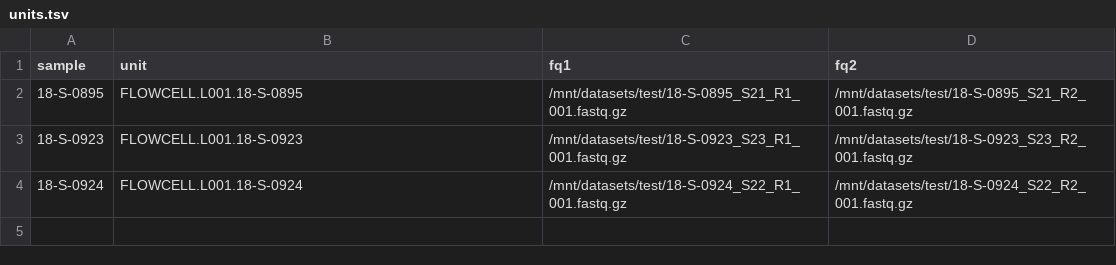
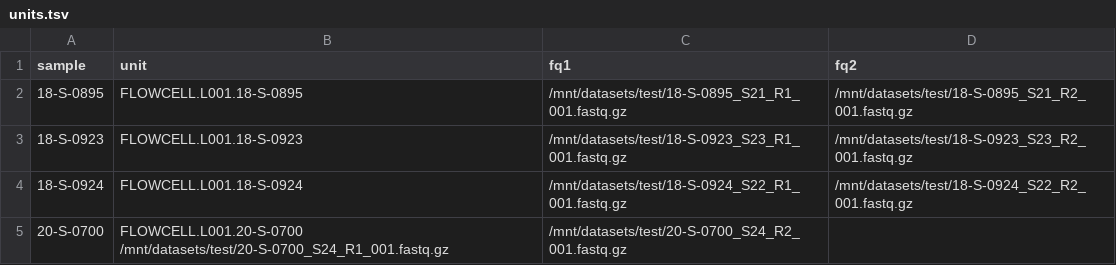
Before and after one commit to igg-bioinfo/diva.wgs, a TSV file: conf/templates/units.tsv, drawn as a sheet; the diff names each change by its address in the sheet, - before the commit and + after, or states it on an @@ line.

```diff
--- a/conf/templates/units.tsv
+++ b/conf/templates/units.tsv
+row 5: 20-S-0700 | FLOWCELL.L001.20-S-0700 /mnt/datasets/test/20-S-0700_S24_R1_001.fastq.gz | /mnt/datasets/test/20-S-0700_S24_R2_001.fastq.gz
```
Also changed, not shown: 3 other files.
